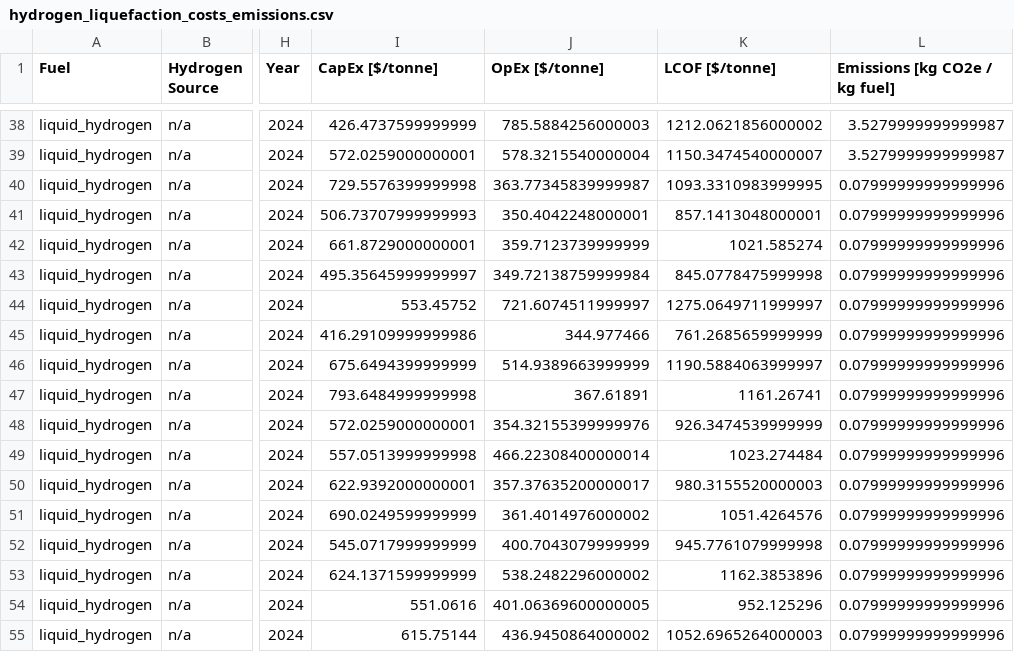
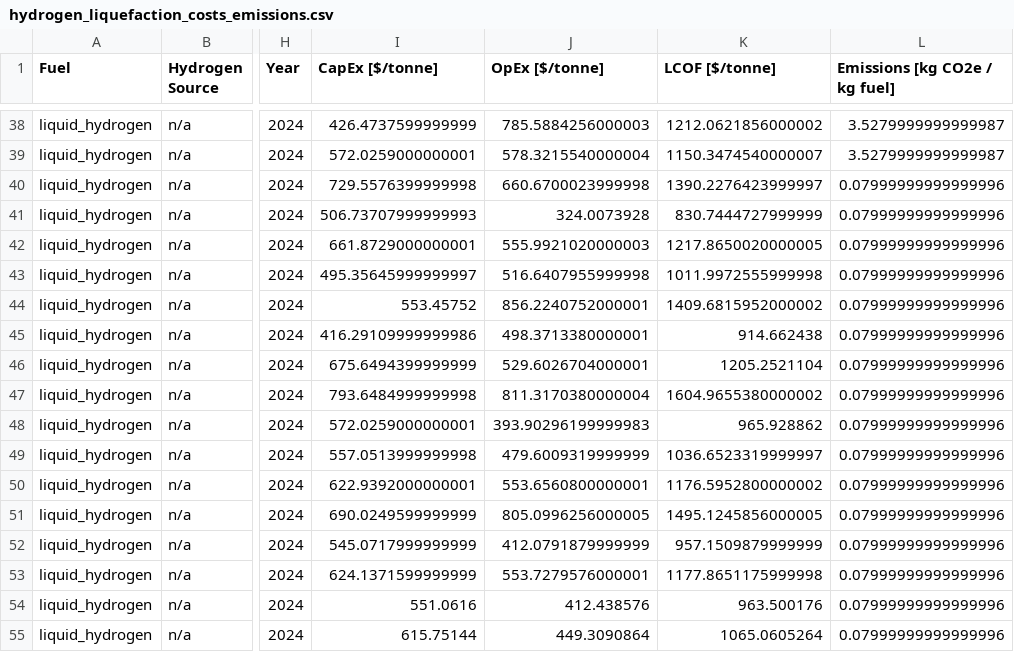
Before and after one commit to mcsc-impact-climate/MIT_NavigaTE_inputs, a CSV file: input_fuel_pathway_data/process/hydrogen_liquefaction_costs_emissions.csv, drawn as a sheet; only a part is shown, gaps mark what is left out; the diff covers the shown part only; the diff names each change by its address in the sheet, - before the commit and + after, or states it on an @@ line.

```diff
--- a/input_fuel_pathway_data/process/hydrogen_liquefaction_costs_emissions.csv
+++ b/input_fuel_pathway_data/process/hydrogen_liquefaction_costs_emissions.csv
-J40 (OpEx [$/tonne]): 363.77345839999987
+J40 (OpEx [$/tonne]): 660.6700023999998
-K40 (LCOF [$/tonne]): 1093.3310983999995
+K40 (LCOF [$/tonne]): 1390.2276423999997
-J41 (OpEx [$/tonne]): 350.4042248000001
+J41 (OpEx [$/tonne]): 324.0073928
-K41 (LCOF [$/tonne]): 857.1413048000001
+K41 (LCOF [$/tonne]): 830.7444727999999
-J42 (OpEx [$/tonne]): 359.7123739999999
+J42 (OpEx [$/tonne]): 555.9921020000003
-K42 (LCOF [$/tonne]): 1021.585274
+K42 (LCOF [$/tonne]): 1217.8650020000005
-J43 (OpEx [$/tonne]): 349.72138759999984
+J43 (OpEx [$/tonne]): 516.6407955999998
-K43 (LCOF [$/tonne]): 845.0778475999998
+K43 (LCOF [$/tonne]): 1011.9972555999998
-J44 (OpEx [$/tonne]): 721.6074511999997
+J44 (OpEx [$/tonne]): 856.2240752000001
-K44 (LCOF [$/tonne]): 1275.0649711999997
+K44 (LCOF [$/tonne]): 1409.6815952000002
-J45 (OpEx [$/tonne]): 344.977466
+J45 (OpEx [$/tonne]): 498.3713380000001
-K45 (LCOF [$/tonne]): 761.2685659999999
+K45 (LCOF [$/tonne]): 914.662438
-J46 (OpEx [$/tonne]): 514.9389663999999
+J46 (OpEx [$/tonne]): 529.6026704000001
-K46 (LCOF [$/tonne]): 1190.5884063999997
+K46 (LCOF [$/tonne]): 1205.2521104
-J47 (OpEx [$/tonne]): 367.61891
+J47 (OpEx [$/tonne]): 811.3170380000004
-K47 (LCOF [$/tonne]): 1161.26741
+K47 (LCOF [$/tonne]): 1604.9655380000002
-J48 (OpEx [$/tonne]): 354.32155399999976
+J48 (OpEx [$/tonne]): 393.90296199999983
-K48 (LCOF [$/tonne]): 926.3474539999999
+K48 (LCOF [$/tonne]): 965.928862
-J49 (OpEx [$/tonne]): 466.22308400000014
+J49 (OpEx [$/tonne]): 479.6009319999999
-K49 (LCOF [$/tonne]): 1023.274484
+K49 (LCOF [$/tonne]): 1036.6523319999997
-J50 (OpEx [$/tonne]): 357.37635200000017
+J50 (OpEx [$/tonne]): 553.6560800000001
-K50 (LCOF [$/tonne]): 980.3155520000003
+K50 (LCOF [$/tonne]): 1176.5952800000002
-J51 (OpEx [$/tonne]): 361.4014976000002
+J51 (OpEx [$/tonne]): 805.0996256000005
-K51 (LCOF [$/tonne]): 1051.4264576
+K51 (LCOF [$/tonne]): 1495.1245856000005
-J52 (OpEx [$/tonne]): 400.7043079999999
+J52 (OpEx [$/tonne]): 412.0791879999999
-K52 (LCOF [$/tonne]): 945.7761079999998
+K52 (LCOF [$/tonne]): 957.1509879999999
-J53 (OpEx [$/tonne]): 538.2482296000002
+J53 (OpEx [$/tonne]): 553.7279576000001
-K53 (LCOF [$/tonne]): 1162.3853896
+K53 (LCOF [$/tonne]): 1177.8651175999998
-J54 (OpEx [$/tonne]): 401.06369600000005
+J54 (OpEx [$/tonne]): 412.438576
-K54 (LCOF [$/tonne]): 952.125296
+K54 (LCOF [$/tonne]): 963.500176
-J55 (OpEx [$/tonne]): 436.9450864000002
+J55 (OpEx [$/tonne]): 449.3090864
-K55 (LCOF [$/tonne]): 1052.6965264000003
+K55 (LCOF [$/tonne]): 1065.0605264
```
Also changed, not shown: 120 edited cells elsewhere in this file, input_fuel_pathway_data/process/hydrogen_compression_costs_emissions.csv, input_fuel_pathway_data/production/FTdiesel_resource_demands.csv, 12 other files.
